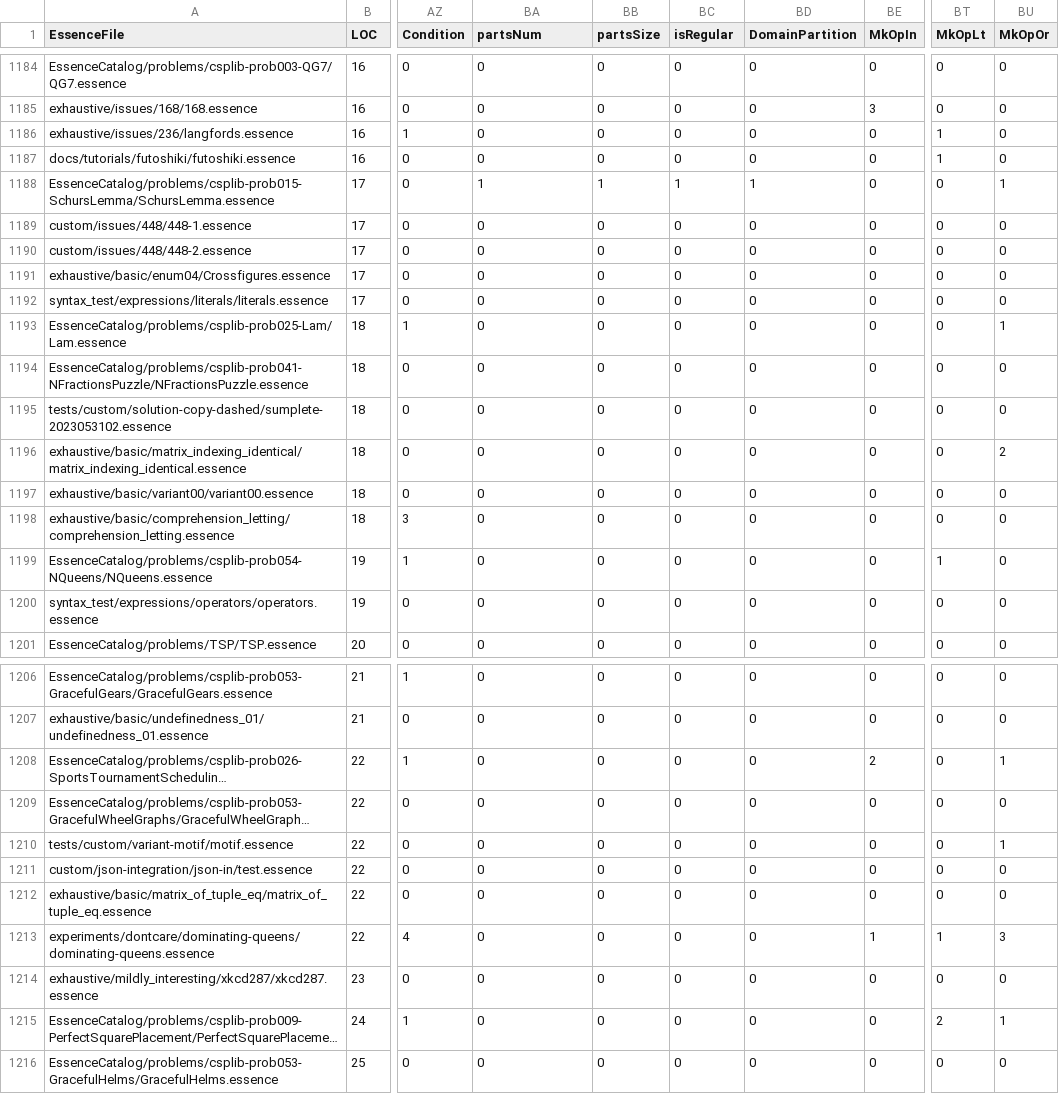
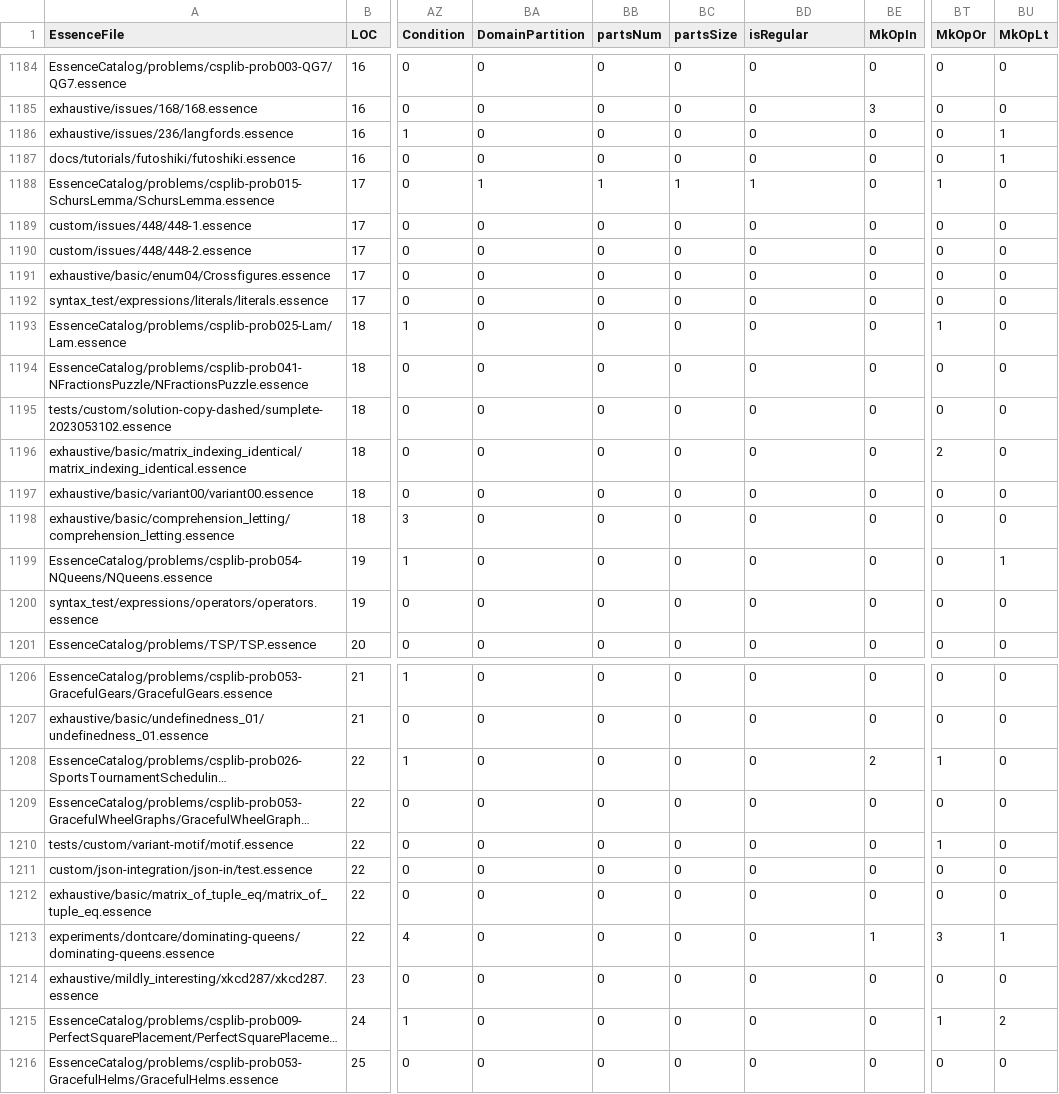
Before and after one commit to hecent/conjure-oxide, a CSV file: tools/essence-feature-usage-stats/data.csv, drawn as a sheet; only a part is shown, gaps mark what is left out; long unchanged cells end in …; the diff covers the shown part only; the diff names each change by its address in the sheet, - before the commit and + after, or states it on an @@ line.

```diff
--- a/tools/essence-feature-usage-stats/data.csv
+++ b/tools/essence-feature-usage-stats/data.csv
-BA1: partsNum
+BA1: DomainPartition
-BB1: partsSize
+BB1: partsNum
-BC1: isRegular
+BC1: partsSize
-BD1: DomainPartition
+BD1: isRegular
-BT1: MkOpLt
+BT1: MkOpOr
-BU1: MkOpOr
+BU1: MkOpLt
-BT1186:BT1187 (MkOpOr): 1
+BT1186:BT1187 (MkOpOr): 0
-BU1186:BU1187 (MkOpLt): 0
+BU1186:BU1187 (MkOpLt): 1
-BT1188 (MkOpOr): 0
+BT1188 (MkOpOr): 1
-BU1188 (MkOpLt): 1
+BU1188 (MkOpLt): 0
-BT1193 (MkOpOr): 0
+BT1193 (MkOpOr): 1
-BU1193 (MkOpLt): 1
+BU1193 (MkOpLt): 0
-BT1196 (MkOpOr): 0
+BT1196 (MkOpOr): 2
-BU1196 (MkOpLt): 2
+BU1196 (MkOpLt): 0
-BT1199 (MkOpOr): 1
+BT1199 (MkOpOr): 0
-BU1199 (MkOpLt): 0
+BU1199 (MkOpLt): 1
-BT1208 (MkOpOr): 0
+BT1208 (MkOpOr): 1
-BU1208 (MkOpLt): 1
+BU1208 (MkOpLt): 0
-BT1210 (MkOpOr): 0
+BT1210 (MkOpOr): 1
-BU1210 (MkOpLt): 1
+BU1210 (MkOpLt): 0
-BT1213 (MkOpOr): 1
+BT1213 (MkOpOr): 3
-BU1213 (MkOpLt): 3
+BU1213 (MkOpLt): 1
-BT1215 (MkOpOr): 2
+BT1215 (MkOpOr): 1
-BU1215 (MkOpLt): 1
+BU1215 (MkOpLt): 2
```
Also changed, not shown: 108 edited cells elsewhere in this file, 1 other file.
